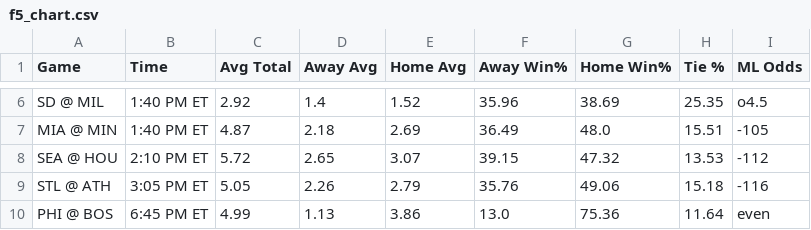
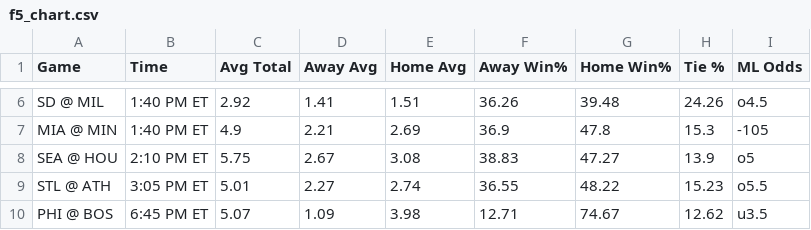
Before and after one commit to bena618/MLB_Models, a CSV file: Outputs/f5_chart.csv, drawn as a sheet; only a part is shown, gaps mark what is left out; the diff covers the shown part only; the diff names each change by its address in the sheet, - before the commit and + after, or states it on an @@ line.

Commit message:
Workflow updating NRFIs.png, F5.png, nrfi_yrfi_picks.csv, and f5_chart.csv

```diff
--- a/Outputs/f5_chart.csv
+++ b/Outputs/f5_chart.csv
-D6 (Away Avg): 1.4
+D6 (Away Avg): 1.41
-E6 (Home Avg): 1.52
+E6 (Home Avg): 1.51
-F6 (Away Win%): 35.96
+F6 (Away Win%): 36.26
-G6 (Home Win%): 38.69
+G6 (Home Win%): 39.48
-H6 (Tie %): 25.35
+H6 (Tie %): 24.26
-C7 (Avg Total): 4.87
+C7 (Avg Total): 4.9
-D7 (Away Avg): 2.18
+D7 (Away Avg): 2.21
-F7 (Away Win%): 36.49
+F7 (Away Win%): 36.9
-G7 (Home Win%): 48.0
+G7 (Home Win%): 47.8
-H7 (Tie %): 15.51
+H7 (Tie %): 15.3
-C8 (Avg Total): 5.72
+C8 (Avg Total): 5.75
-D8 (Away Avg): 2.65
+D8 (Away Avg): 2.67
-E8 (Home Avg): 3.07
+E8 (Home Avg): 3.08
-F8 (Away Win%): 39.15
+F8 (Away Win%): 38.83
-G8 (Home Win%): 47.32
+G8 (Home Win%): 47.27
-H8 (Tie %): 13.53
+H8 (Tie %): 13.9
-I8 (ML Odds): -112
+I8 (ML Odds): o5
-C9 (Avg Total): 5.05
+C9 (Avg Total): 5.01
-D9 (Away Avg): 2.26
+D9 (Away Avg): 2.27
-E9 (Home Avg): 2.79
+E9 (Home Avg): 2.74
-F9 (Away Win%): 35.76
+F9 (Away Win%): 36.55
-G9 (Home Win%): 49.06
+G9 (Home Win%): 48.22
-H9 (Tie %): 15.18
+H9 (Tie %): 15.23
-I9 (ML Odds): -116
+I9 (ML Odds): o5.5
-C10 (Avg Total): 4.99
+C10 (Avg Total): 5.07
-D10 (Away Avg): 1.13
+D10 (Away Avg): 1.09
-E10 (Home Avg): 3.86
+E10 (Home Avg): 3.98
-F10 (Away Win%): 13.0
+F10 (Away Win%): 12.71
-G10 (Home Win%): 75.36
+G10 (Home Win%): 74.67
-H10 (Tie %): 11.64
+H10 (Tie %): 12.62
-I10 (ML Odds): even
+I10 (ML Odds): u3.5
```
Also changed, not shown: 40 edited cells elsewhere in this file, Outputs/nrfi_yrfi_picks.csv, 2 other files.
